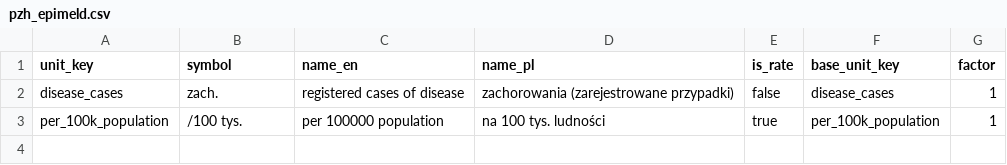
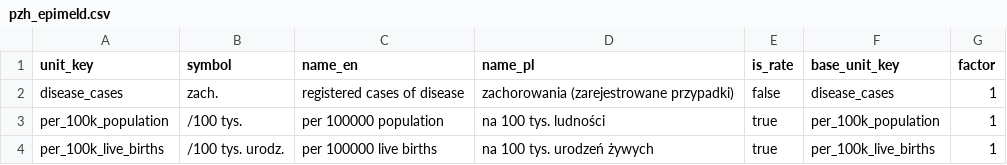
Before and after one commit to zohelo/zohelo-data, a CSV file: warehouse/seed_rows/unit/pzh_epimeld.csv, drawn as a sheet.

```diff
--- a/warehouse/seed_rows/unit/pzh_epimeld.csv
+++ b/warehouse/seed_rows/unit/pzh_epimeld.csv
@@ -3 +3,2 @@ disease_cases,zach.,registered cases of disease,zachorowania (zarejestrowane prz
 per_100k_population,/100 tys.,per 100000 population,na 100 tys. ludności,true,per_100k_population,1
+per_100k_live_births,/100 tys. urodz.,per 100000 live births,na 100 tys. urodzeń żywych,true,per_100k_live_births,1
```
Also changed, not shown: 11 other files.
